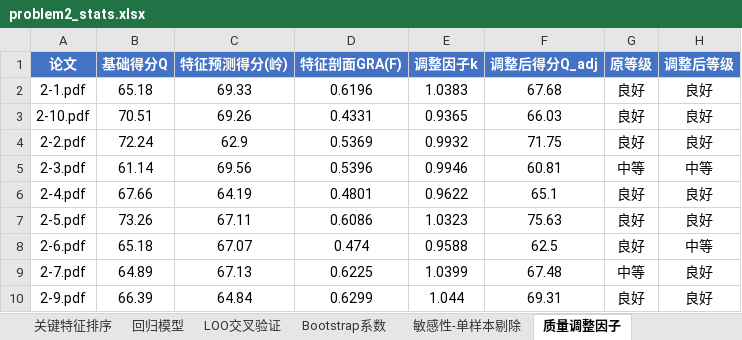
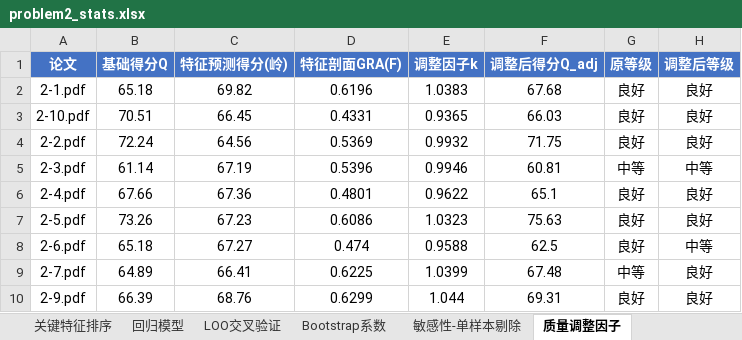
Before and after one commit to Eureka-ka/miniature-octo-potato, an Excel workbook: output/problem2_stats.xlsx, sheet 质量调整因子, drawn as a sheet; values as stored, in another font and other column widths than the file's, no borders; the diff names each change by its address in the sheet, - before the commit and + after, or states it on an @@ line.

```diff
--- a/output/problem2_stats.xlsx (sheet 质量调整因子)
+++ b/output/problem2_stats.xlsx (sheet 质量调整因子)
-C2 (特征预测得分(岭)): 69.33
+C2 (特征预测得分(岭)): 69.82
-C3 (特征预测得分(岭)): 69.26
+C3 (特征预测得分(岭)): 66.45
-C4 (特征预测得分(岭)): 62.9
+C4 (特征预测得分(岭)): 64.56
-C5 (特征预测得分(岭)): 69.56
+C5 (特征预测得分(岭)): 67.19
-C6 (特征预测得分(岭)): 64.19
+C6 (特征预测得分(岭)): 67.36
-C7 (特征预测得分(岭)): 67.11
+C7 (特征预测得分(岭)): 67.23
-C8 (特征预测得分(岭)): 67.07
+C8 (特征预测得分(岭)): 67.27
-C9 (特征预测得分(岭)): 67.13
+C9 (特征预测得分(岭)): 66.41
-C10 (特征预测得分(岭)): 64.84
+C10 (特征预测得分(岭)): 68.76
```
Also changed, not shown: sheet LOO交叉验证, sheet 敏感性-单样本剔除, sheet Bootstrap系数, sheet 回归模型, output/problem1_results.xlsx, output/problem2_features.xlsx, 9 other files.
